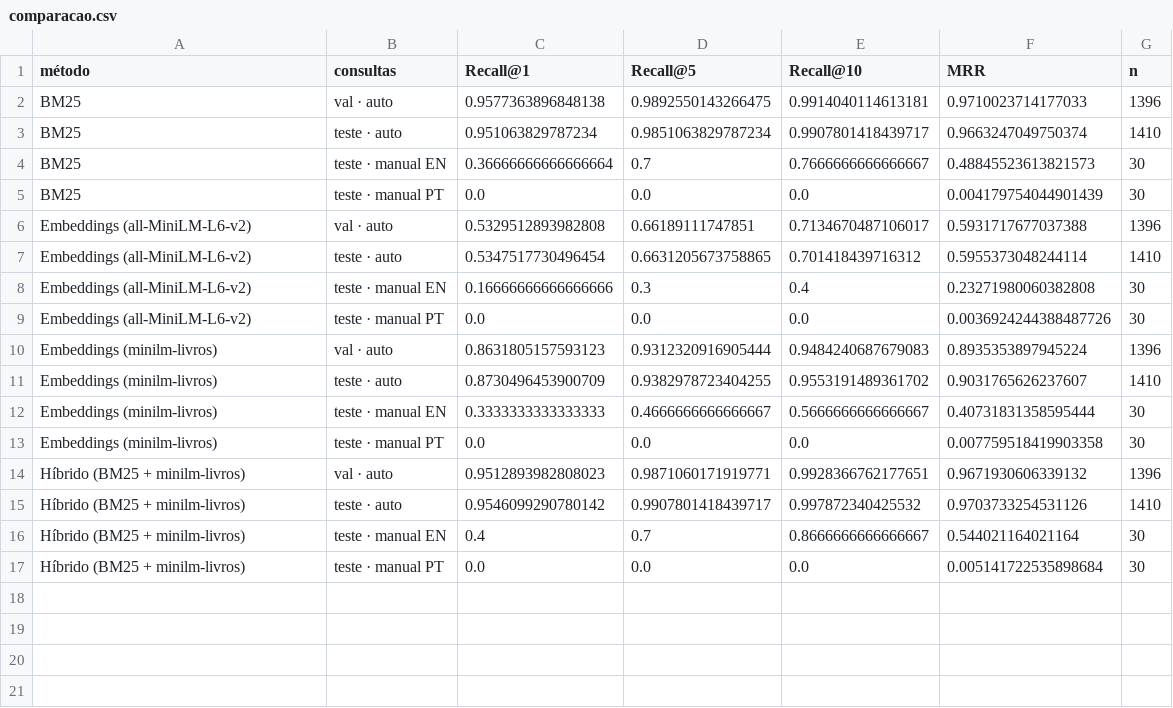
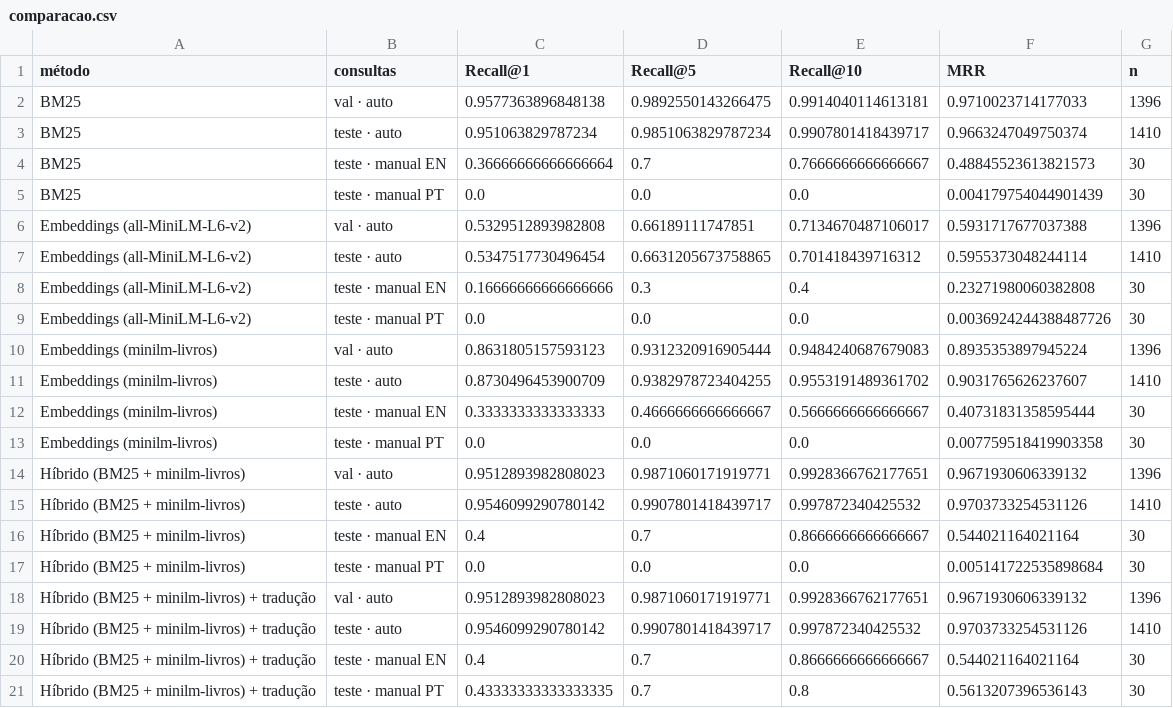
Before and after one commit to Mabynha20/qual-e-aquele-livro, a CSV file: results/comparacao.csv, drawn as a sheet; the diff names each change by its address in the sheet, - before the commit and + after, or states it on an @@ line.

Commit message:
Busca em português com tradução da consulta

```diff
--- a/results/comparacao.csv
+++ b/results/comparacao.csv
+row 18: Híbrido (BM25 + minilm-livros) + tradução | val · auto | 0.9512893982808023 | 0.9871060171919771 | 0.9928366762177651 | 0.9671930606339132 | 1396
+row 19: Híbrido (BM25 + minilm-livros) + tradução | teste · auto | 0.9546099290780142 | 0.9907801418439717 | 0.997872340425532 | 0.9703733254531126 | 1410
+row 20: Híbrido (BM25 + minilm-livros) + tradução | teste · manual EN | 0.4 | 0.7 | 0.8666666666666667 | 0.544021164021164 | 30
+row 21: Híbrido (BM25 + minilm-livros) + tradução | teste · manual PT | 0.43333333333333335 | 0.7 | 0.8 | 0.5613207396536143 | 30
```
Also changed, not shown: results/comparacao_manual_detail.csv, 6 other files.
